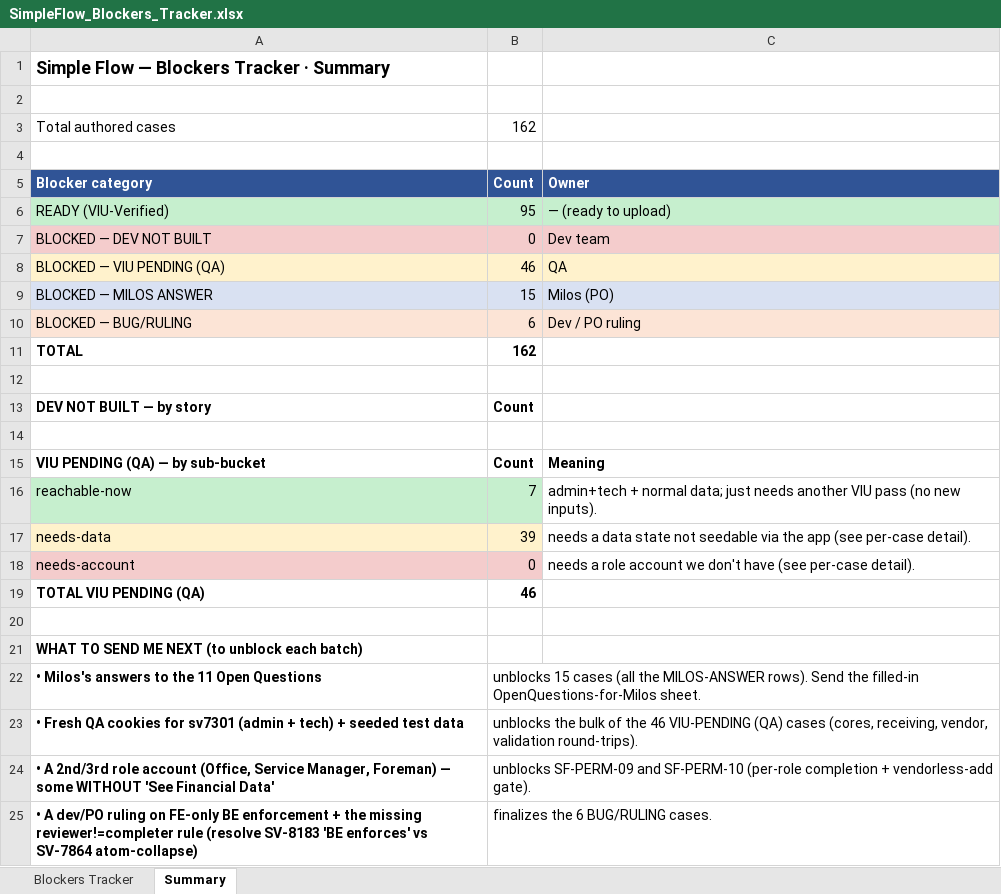
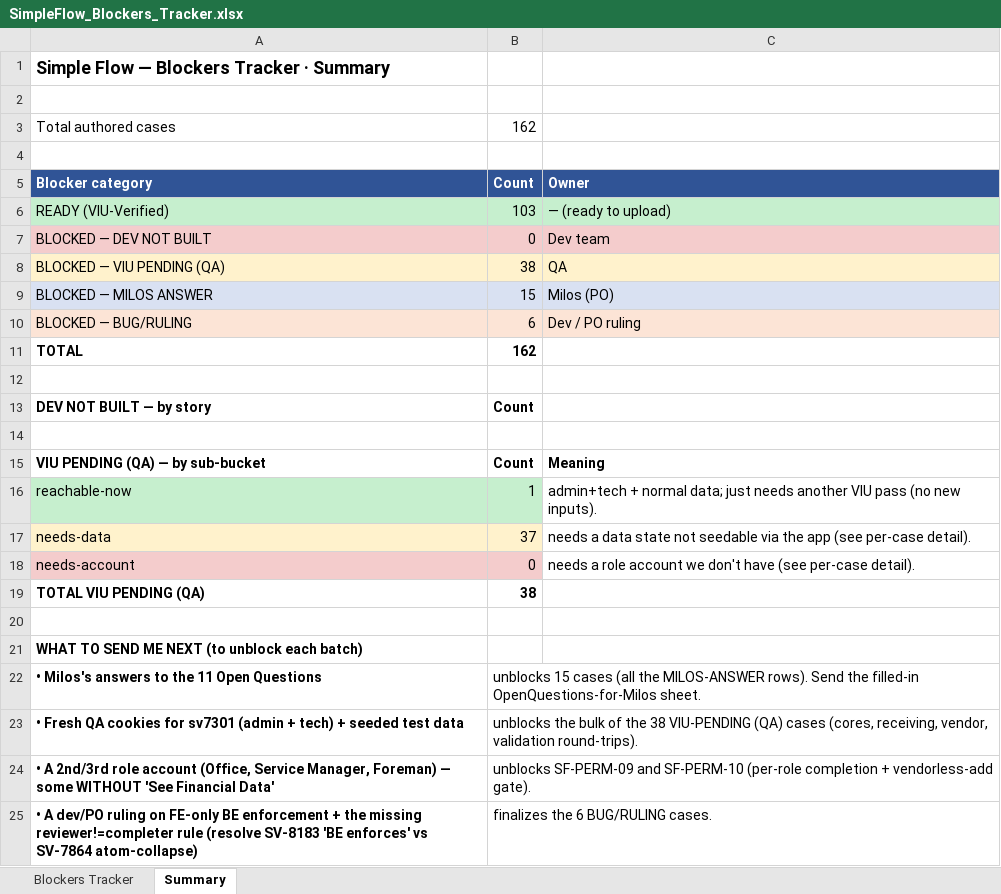
Before and after one commit to bilalmuzamil-sketch/Manual-test-Cases, an Excel workbook: build/simple-flow/SimpleFlow_Blockers_Tracker.xlsx, sheet Summary, drawn as a sheet; values as stored, in another font and other column widths than the file's, no borders; the diff names each change by its address in the sheet, - before the commit and + after, or states it on an @@ line.

```diff
--- a/build/simple-flow/SimpleFlow_Blockers_Tracker.xlsx (sheet Summary)
+++ b/build/simple-flow/SimpleFlow_Blockers_Tracker.xlsx (sheet Summary)
-B6: 95
+B6: 103
-B8: 46
+B8: 38
-B16: 7
+B16: 1
-B17: 39
+B17: 37
-B19: 46
+B19: 38
-B23: …of the 46 VIU-PENDING (QA)…
+B23: …of the 38 VIU-PENDING (QA)…
```
Also changed, not shown: sheet Blockers Tracker, testrail-import/simple-flow-v1-testrail-import.xlsx, 33 other files.
